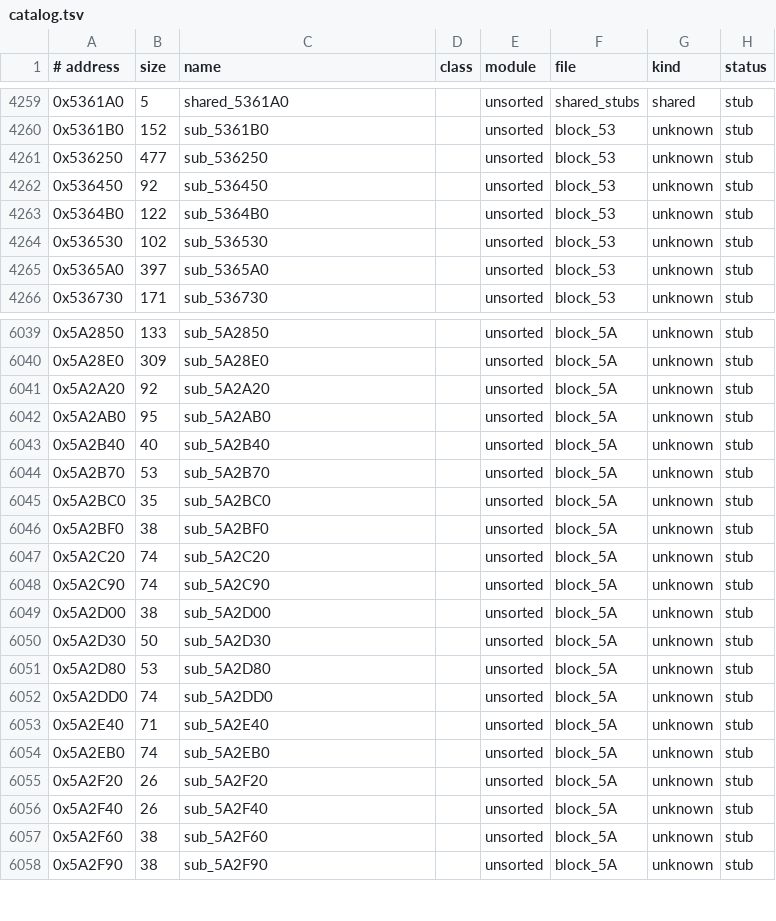
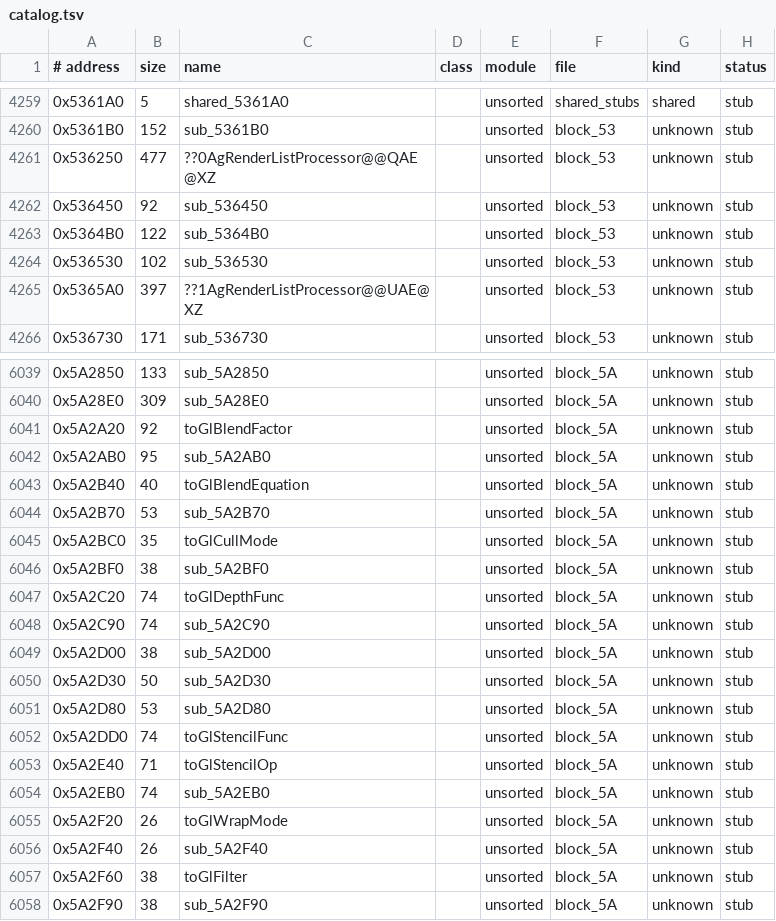
Before and after one commit to Pucas01/DISTRUST, a TSV file: config/catalog.tsv, drawn as a sheet; only a part is shown, gaps mark what is left out; the diff covers the shown part only.

```diff
--- a/config/catalog.tsv
+++ b/config/catalog.tsv
@@ -4260,3 +4260,3 @@
 0x5361B0	152	sub_5361B0		unsorted	block_53	unknown	stub
-0x536250	477	sub_536250		unsorted	block_53	unknown	stub
+0x536250	477	??0AgRenderListProcessor@@QAE@XZ		unsorted	block_53	unknown	stub
 0x536450	92	sub_536450		unsorted	block_53	unknown	stub
@@ -4264,3 +4264,3 @@
 0x536530	102	sub_536530		unsorted	block_53	unknown	stub
-0x5365A0	397	sub_5365A0		unsorted	block_53	unknown	stub
+0x5365A0	397	??1AgRenderListProcessor@@UAE@XZ		unsorted	block_53	unknown	stub
 0x536730	171	sub_536730		unsorted	block_53	unknown	stub
@@ -6040,9 +6040,9 @@
 0x5A28E0	309	sub_5A28E0		unsorted	block_5A	unknown	stub
-0x5A2A20	92	sub_5A2A20		unsorted	block_5A	unknown	stub
+0x5A2A20	92	toGlBlendFactor		unsorted	block_5A	unknown	stub
 0x5A2AB0	95	sub_5A2AB0		unsorted	block_5A	unknown	stub
-0x5A2B40	40	sub_5A2B40		unsorted	block_5A	unknown	stub
+0x5A2B40	40	toGlBlendEquation		unsorted	block_5A	unknown	stub
 0x5A2B70	53	sub_5A2B70		unsorted	block_5A	unknown	stub
-0x5A2BC0	35	sub_5A2BC0		unsorted	block_5A	unknown	stub
+0x5A2BC0	35	toGlCullMode		unsorted	block_5A	unknown	stub
 0x5A2BF0	38	sub_5A2BF0		unsorted	block_5A	unknown	stub
-0x5A2C20	74	sub_5A2C20		unsorted	block_5A	unknown	stub
+0x5A2C20	74	toGlDepthFunc		unsorted	block_5A	unknown	stub
 0x5A2C90	74	sub_5A2C90		unsorted	block_5A	unknown	stub
@@ -6051,8 +6051,8 @@
 0x5A2D80	53	sub_5A2D80		unsorted	block_5A	unknown	stub
-0x5A2DD0	74	sub_5A2DD0		unsorted	block_5A	unknown	stub
-0x5A2E40	71	sub_5A2E40		unsorted	block_5A	unknown	stub
+0x5A2DD0	74	toGlStencilFunc		unsorted	block_5A	unknown	stub
+0x5A2E40	71	toGlStencilOp		unsorted	block_5A	unknown	stub
 0x5A2EB0	74	sub_5A2EB0		unsorted	block_5A	unknown	stub
-0x5A2F20	26	sub_5A2F20		unsorted	block_5A	unknown	stub
+0x5A2F20	26	toGlWrapMode		unsorted	block_5A	unknown	stub
 0x5A2F40	26	sub_5A2F40		unsorted	block_5A	unknown	stub
-0x5A2F60	38	sub_5A2F60		unsorted	block_5A	unknown	stub
+0x5A2F60	38	toGlFilter		unsorted	block_5A	unknown	stub
 0x5A2F90	38	sub_5A2F90		unsorted	block_5A	unknown	stub
```
Also changed, not shown: 22 edited cells elsewhere in this file, config/symbols.tsv, 4 other files.
